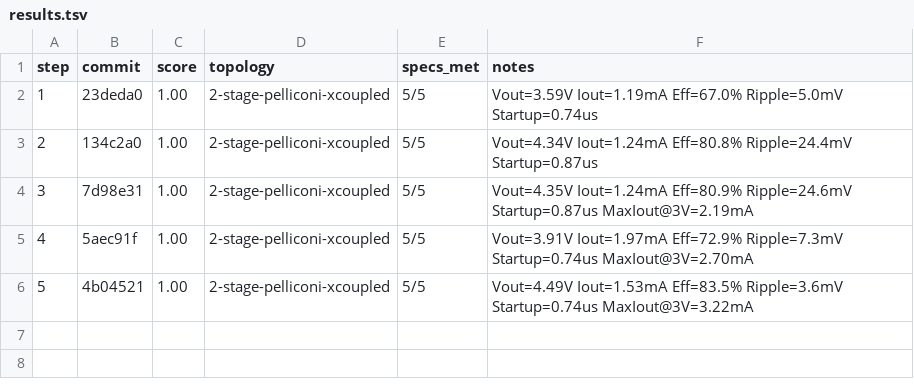
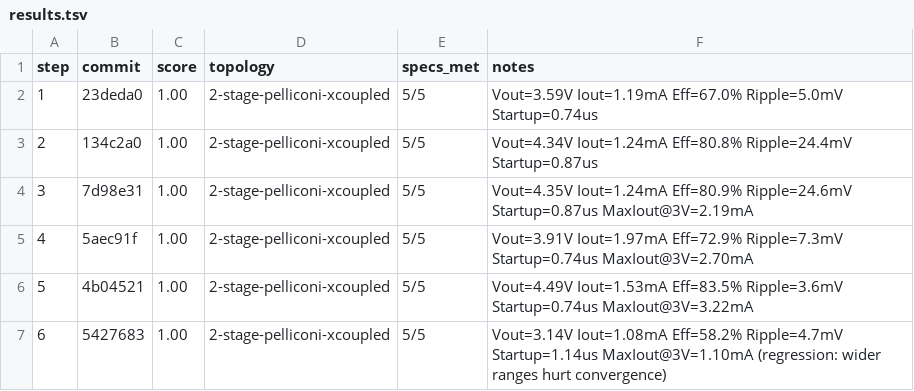
Before and after one commit to edonD/sky130-charge-pump, a TSV file: results.tsv, drawn as a sheet; the diff names each change by its address in the sheet, - before the commit and + after, or states it on an @@ line.

Commit message:
results: score 1.00 — Vout=3.14V Iout=1.08mA Eff=58.2% Ripple=4.7mV MaxIout@3V=1.10mA (wider ranges regressed margins vs step 5)

```diff
--- a/results.tsv
+++ b/results.tsv
+row 7: 6 | 5427683 | 1.00 | 2-stage-pelliconi-xcoupled | 5/5 | Vout=3.14V Iout=1.08mA Eff=58.2% Ripple=4.7mV Startup=1.14us MaxIout@3V=1.10mA (regression: wider ranges hurt convergence)
```
Also changed, not shown: best_parameters.csv, 9 other files.
